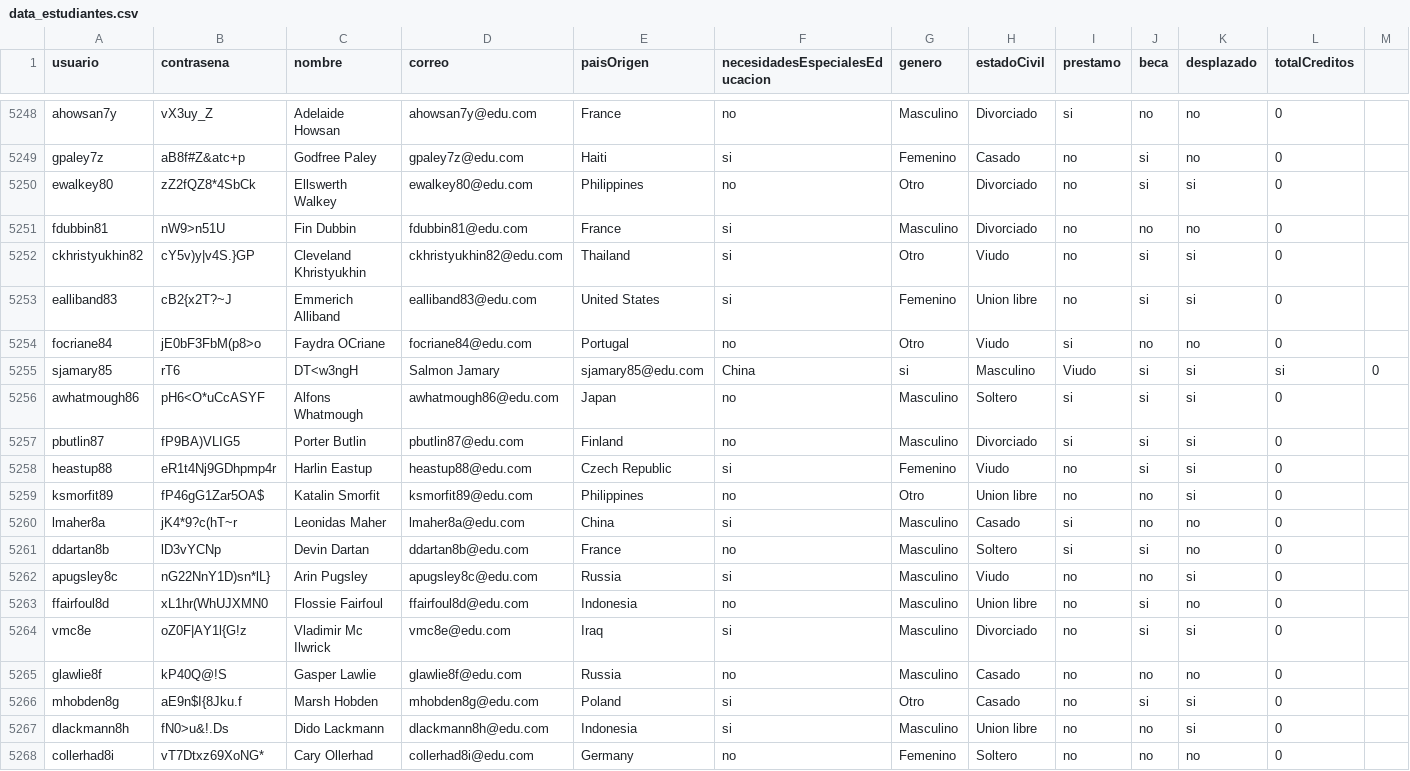
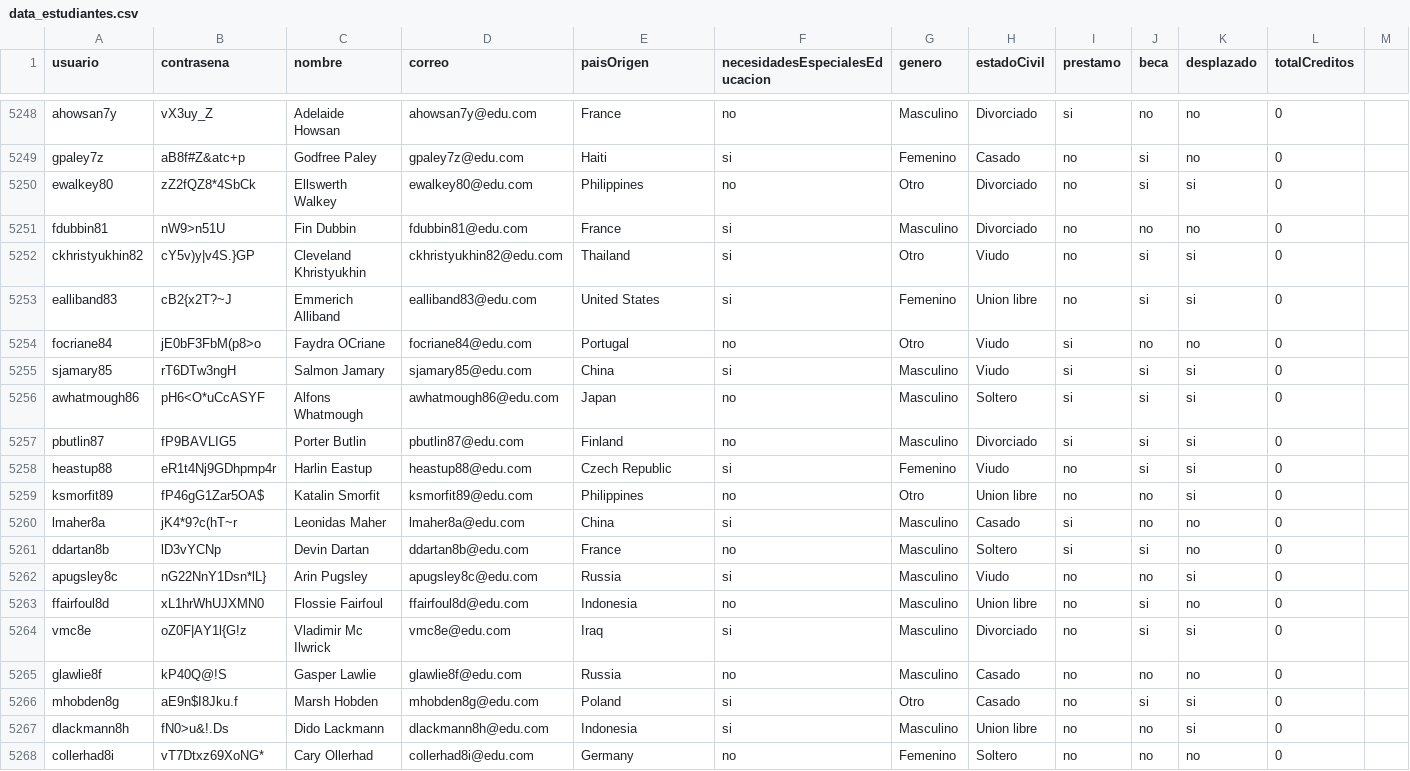
Before and after one commit to natam226/datasets_proyecto, a CSV file: more_data/preliminar/data_estudiantes.csv, drawn as a sheet; only a part is shown, gaps mark what is left out; the diff names each change by its address in the sheet, - before the commit and + after, or states it on an @@ line.

Commit message:
Update data_estudiantes.csv

```diff
--- a/more_data/preliminar/data_estudiantes.csv
+++ b/more_data/preliminar/data_estudiantes.csv
-B5255 (contrasena): rT6
+B5255 (contrasena): rT6DTw3ngH
-C5255 (nombre): DT<w3ngH
+C5255 (nombre): Salmon Jamary
-D5255 (correo): Salmon Jamary
+D5255 (correo): sjamary85@edu.com
-E5255 (paisOrigen): sjamary85@edu.com
+E5255 (paisOrigen): China
-F5255 (necesidadesEspecialesEducacion): China
+F5255 (necesidadesEspecialesEducacion): si
-G5255 (genero): si
+G5255 (genero): Masculino
-H5255 (estadoCivil): Masculino
+H5255 (estadoCivil): Viudo
-I5255 (prestamo): Viudo
+I5255 (prestamo): si
-L5255 (totalCreditos): si
+L5255 (totalCreditos): 0
-M5255: 0
+M5255: (empty)
-B5257 (contrasena): fP9BA)VLIG5
+B5257 (contrasena): fP9BAVLIG5
-B5262 (contrasena): nG22NnY1D)sn*lL}
+B5262 (contrasena): nG22NnY1Dsn*lL}
-B5263 (contrasena): xL1hr(WhUJXMN0
+B5263 (contrasena): xL1hrWhUJXMN0
-B5266 (contrasena): aE9n$I{8Jku.f
+B5266 (contrasena): aE9n$I8Jku.f
```
